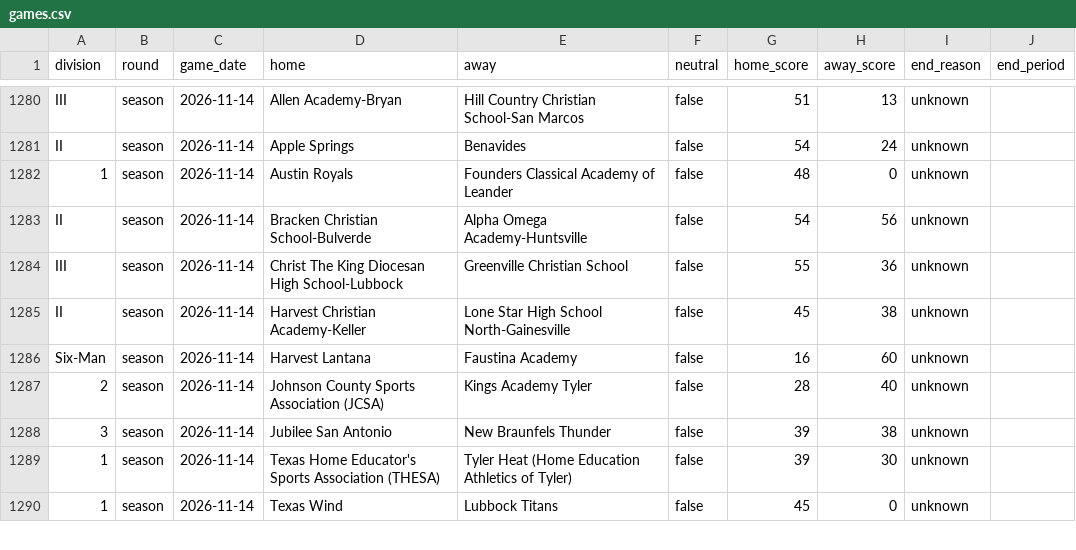
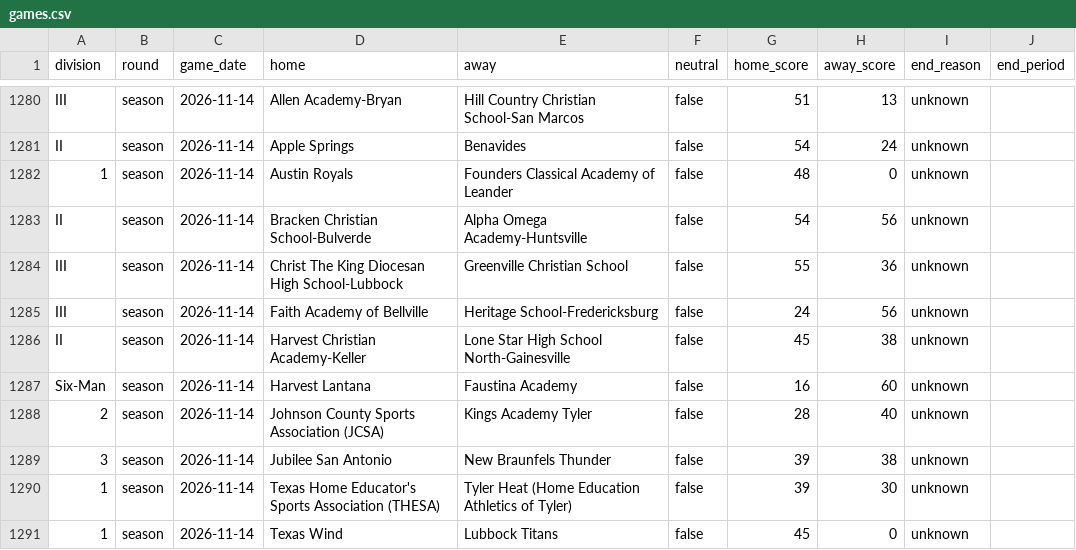
Before and after one commit to txsixman/txsixmanfootball, a CSV file: data/seed/maxpreps-2026/games.csv, drawn as a sheet; only a part is shown, gaps mark what is left out.

```diff
--- a/data/seed/maxpreps-2026/games.csv
+++ b/data/seed/maxpreps-2026/games.csv
@@ -1284,2 +1284,3 @@ II,season,2026-11-14,Bracken Christian School-Bulverde,Alpha Omega Academy-Hunts
 III,season,2026-11-14,Christ The King Diocesan High School-Lubbock,Greenville Christian School,false,55,36,unknown,
+III,season,2026-11-14,Faith Academy of Bellville,Heritage School-Fredericksburg,false,24,56,unknown,
 II,season,2026-11-14,Harvest Christian Academy-Keller,Lone Star High School North-Gainesville,false,45,38,unknown,
```
Also changed, not shown: data/seed/maxpreps-2026/playoffs.csv, 1 other file.
